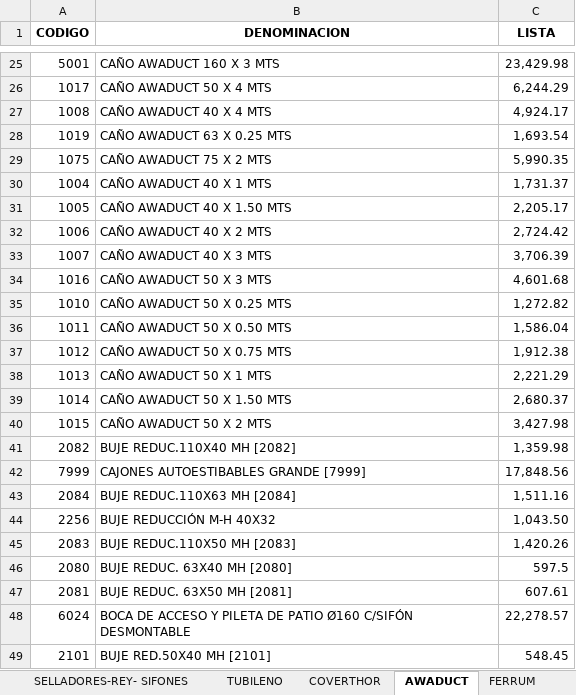
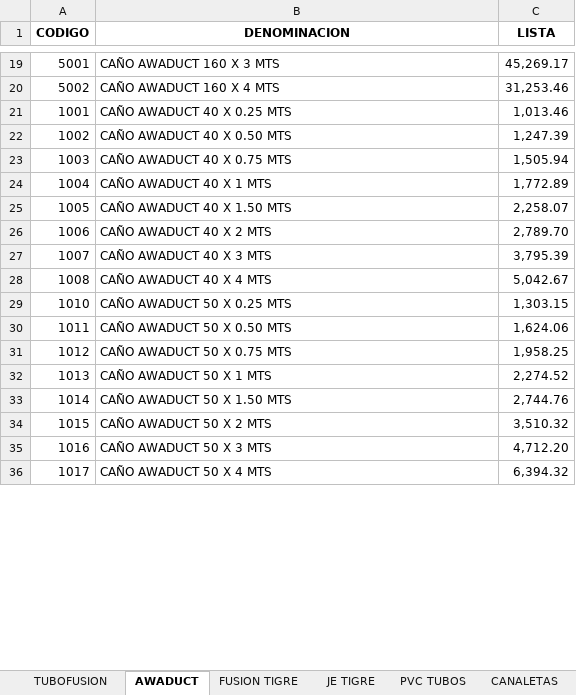
Before and after one commit to jerojimenez17/sanitarios-backend, an Excel workbook: excel-files/martin.xlsx, sheet AWADUCT, drawn as a sheet; only a part is shown, gaps mark what is left out; values as stored, in another font and other column widths than the file's, no borders; removed rows and columns are numbered as before the commit, all else as after; the diff covers the shown part only; the diff names each change by its address in the sheet, - before the commit and + after, or states it on an @@ line.

```diff
--- a/excel-files/martin.xlsx (sheet AWADUCT)
+++ b/excel-files/martin.xlsx (sheet AWADUCT)
+sheet tab: FUSION TIGRE
+sheet tab: JE TIGRE
-C19 (LISTA): 23,429.98
+C19 (LISTA): 45,269.17
-row 26: 1017 | CAÑO AWADUCT 50 X 4 MTS | 6,244.29
-row 27: 1008 | CAÑO AWADUCT 40 X 4 MTS | 4,924.17
-row 28: 1019 | CAÑO AWADUCT 63 X 0.25 MTS | 1,693.54
-row 29: 1075 | CAÑO AWADUCT 75 X 2 MTS | 5,990.35
+row 20: 5002 | CAÑO AWADUCT 160 X 4 MTS | 31,253.46
+row 21: 1001 | CAÑO AWADUCT 40 X 0.25 MTS | 1,013.46
+row 22: 1002 | CAÑO AWADUCT 40 X 0.50 MTS | 1,247.39
+row 23: 1003 | CAÑO AWADUCT 40 X 0.75 MTS | 1,505.94
-C24 (LISTA): 1,731.37
+C24 (LISTA): 1,772.89
-C25 (LISTA): 2,205.17
+C25 (LISTA): 2,258.07
-C26 (LISTA): 2,724.42
+C26 (LISTA): 2,789.70
-C27 (LISTA): 3,706.39
+C27 (LISTA): 3,795.39
-row 34: 1016 | CAÑO AWADUCT 50 X 3 MTS | 4,601.68
+row 28: 1008 | CAÑO AWADUCT 40 X 4 MTS | 5,042.67
-C29 (LISTA): 1,272.82
+C29 (LISTA): 1,303.15
-C30 (LISTA): 1,586.04
+C30 (LISTA): 1,624.06
-C31 (LISTA): 1,912.38
+C31 (LISTA): 1,958.25
-C32 (LISTA): 2,221.29
+C32 (LISTA): 2,274.52
-C33 (LISTA): 2,680.37
+C33 (LISTA): 2,744.76
-C34 (LISTA): 3,427.98
+C34 (LISTA): 3,510.32
-row 41: 2082 | BUJE REDUC.110X40 MH [2082] | 1,359.98
-row 42: 7999 | CAJONES AUTOESTIBABLES GRANDE [7999] | 17,848.56
-row 43: 2084 | BUJE REDUC.110X63 MH [2084] | 1,511.16
-row 44: 2256 | BUJE REDUCCIÓN M-H 40X32 | 1,043.50
-row 45: 2083 | BUJE REDUC.110X50 MH [2083] | 1,420.26
-row 46: 2080 | BUJE REDUC. 63X40 MH [2080] | 597.5
-row 47: 2081 | BUJE REDUC. 63X50 MH [2081] | 607.61
-row 48: 6024 | BOCA DE ACCESO Y PILETA DE PATIO Ø160 C/SIFÓN DESMONTABLE | 22,278.57
-row 49: 2101 | BUJE RED.50X40 MH [2101] | 548.45
+row 35: 1016 | CAÑO AWADUCT 50 X 3 MTS | 4,712.20
+row 36: 1017 | CAÑO AWADUCT 50 X 4 MTS | 6,394.32
```
Also changed, not shown: 100 added rows, 71 removed rows and 133 edited cells elsewhere in this sheet, sheet PVC TUBOS, sheet FUSIOGAS, sheet TUBOFUSION, sheet FERRUM, sheet REY-SIFONES-SELLADORES, sheet ACC. ROSCADO, 5 more sheets, other sheet tabs.
